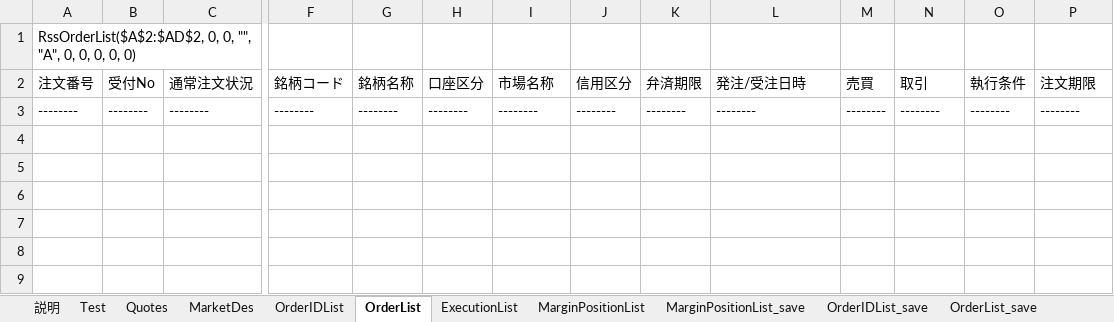
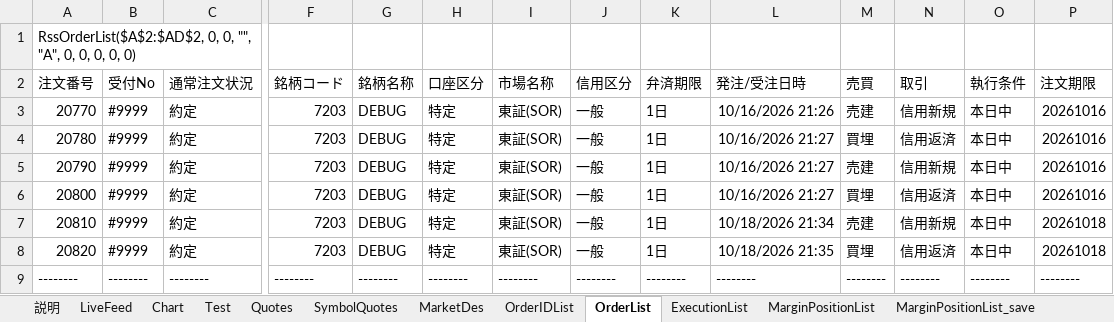
Before and after one commit to SuzukoTakeshi/trading_system_v3, an Excel workbook: rakuten/excel/RakutenRSS_v3_Debug.xlsm, sheet OrderList, drawn as a sheet; only a part is shown, gaps mark what is left out; values as stored, in another font and other column widths than the file's, no borders; rows hold the shown columns only; the diff names each change by its address in the sheet, - before the commit and + after, or states it on an @@ line.

Commit message:
Improve order result retry and live feed UI

```diff
--- a/rakuten/excel/RakutenRSS_v3_Debug.xlsm (sheet OrderList)
+++ b/rakuten/excel/RakutenRSS_v3_Debug.xlsm (sheet OrderList)
+sheet tab: LiveFeed
+sheet tab: Chart
+sheet tab: SymbolQuotes
+row 3: 20770 | #9999 | 約定 | 7203 | DEBUG | 特定 | 東証(SOR) | 一般 | 1日 | 10/16/2026 21:26 | 売建 | 信用新規 | 本日中 | 20261016
+row 4: 20780 | #9999 | 約定 | 7203 | DEBUG | 特定 | 東証(SOR) | 一般 | 1日 | 10/16/2026 21:27 | 買埋 | 信用返済 | 本日中 | 20261016
+row 5: 20790 | #9999 | 約定 | 7203 | DEBUG | 特定 | 東証(SOR) | 一般 | 1日 | 10/16/2026 21:27 | 売建 | 信用新規 | 本日中 | 20261016
+row 6: 20800 | #9999 | 約定 | 7203 | DEBUG | 特定 | 東証(SOR) | 一般 | 1日 | 10/16/2026 21:27 | 買埋 | 信用返済 | 本日中 | 20261016
+row 7: 20810 | #9999 | 約定 | 7203 | DEBUG | 特定 | 東証(SOR) | 一般 | 1日 | 10/18/2026 21:34 | 売建 | 信用新規 | 本日中 | 20261018
+row 8: 20820 | #9999 | 約定 | 7203 | DEBUG | 特定 | 東証(SOR) | 一般 | 1日 | 10/18/2026 21:35 | 買埋 | 信用返済 | 本日中 | 20261018
```
Also changed, not shown: sheet Quotes_Data, sheet MarginPositionList, sheet ExecutionList, sheet OrderIDList, sheet Quotes, 18 other files.
